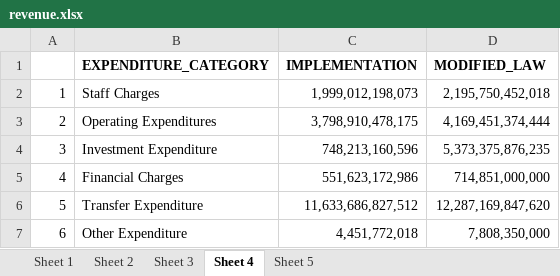
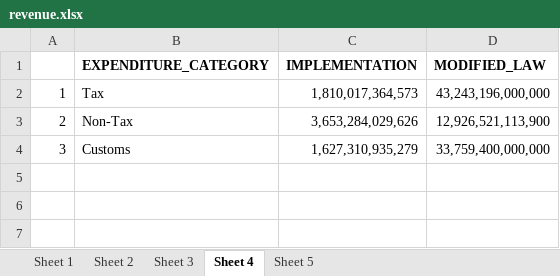
Before and after one commit to Sovatharothh/fmis_expenditure_dashboard, an Excel workbook: data_set/revenue.xlsx, sheet Sheet 4, drawn as a sheet; values as stored, in another font and other column widths than the file's, no borders; the diff names each change by its address in the sheet, - before the commit and + after, or states it on an @@ line.

```diff
--- a/data_set/revenue.xlsx (sheet Sheet 4)
+++ b/data_set/revenue.xlsx (sheet Sheet 4)
-B2 (EXPENDITURE_CATEGORY): Staff Charges
+B2 (EXPENDITURE_CATEGORY): Tax
-C2 (IMPLEMENTATION): 1,999,012,198,073
+C2 (IMPLEMENTATION): 1,810,017,364,573
-D2 (MODIFIED_LAW): 2,195,750,452,018
+D2 (MODIFIED_LAW): 43,243,196,000,000
-B3 (EXPENDITURE_CATEGORY): Operating Expenditures
+B3 (EXPENDITURE_CATEGORY): Non-Tax
-C3 (IMPLEMENTATION): 3,798,910,478,175
+C3 (IMPLEMENTATION): 3,653,284,029,626
-D3 (MODIFIED_LAW): 4,169,451,374,444
+D3 (MODIFIED_LAW): 12,926,521,113,900
-B4 (EXPENDITURE_CATEGORY): Investment Expenditure
+B4 (EXPENDITURE_CATEGORY): Customs
-C4 (IMPLEMENTATION): 748,213,160,596
+C4 (IMPLEMENTATION): 1,627,310,935,279
-D4 (MODIFIED_LAW): 5,373,375,876,235
+D4 (MODIFIED_LAW): 33,759,400,000,000
-row 5: 4 | Financial Charges | 551,623,172,986 | 714,851,000,000
-row 6: 5 | Transfer Expenditure | 11,633,686,827,512 | 12,287,169,847,620
-row 7: 6 | Other Expenditure | 4,451,772,018 | 7,808,350,000
```
Also changed, not shown: sheet Sheet 2, sheet Sheet 1, sheet Sheet 5, sheet Sheet 3, formulas that keep their value, data_set/expense.xlsx, 12 other files.
